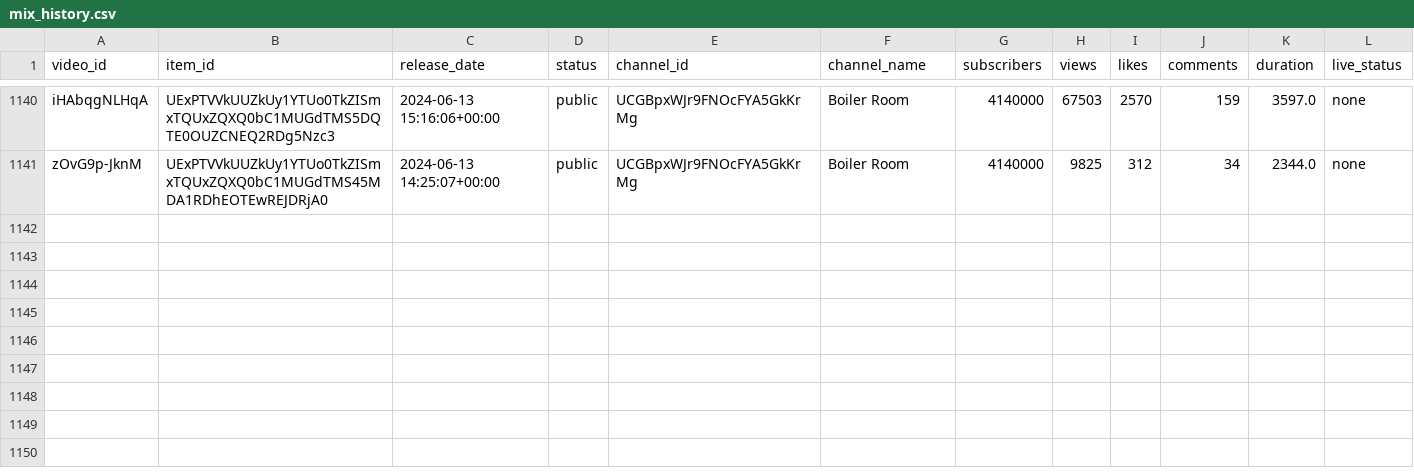
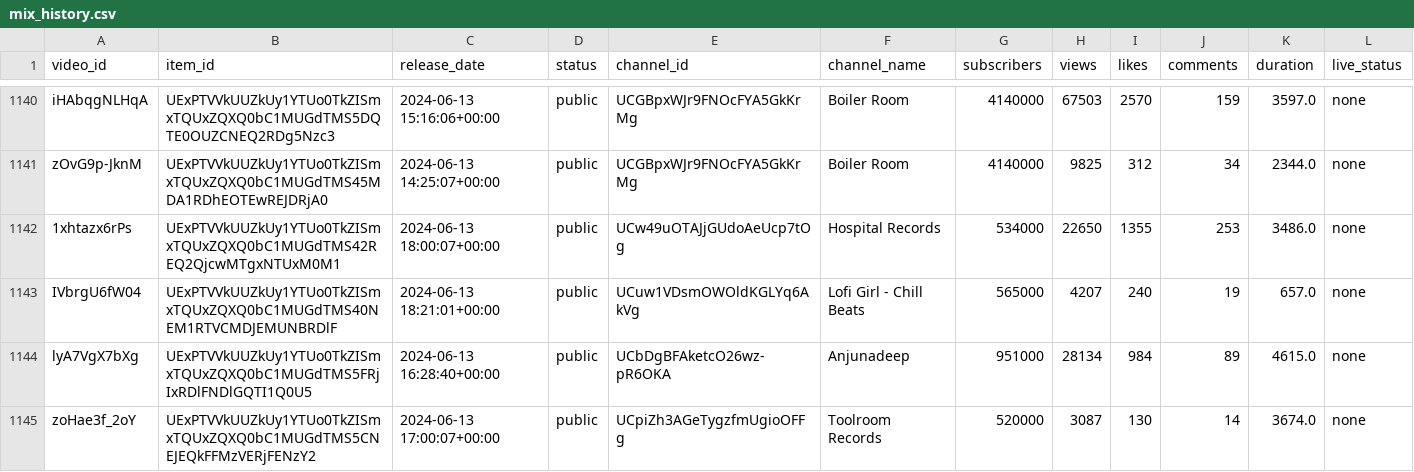
Before and after one commit to Dyl-M/auto_youtube_playlist, a CSV file: data/mix_history.csv, drawn as a sheet; only a part is shown, gaps mark what is left out.

```diff
--- a/data/mix_history.csv
+++ b/data/mix_history.csv
@@ -1141 +1141,5 @@ iHAbqgNLHqA,UExPTVVkUUZkUy1YTUo0TkZISmxTQUxZQXQ0bC1MUGdTMS5DQTE0OUZCNEQ2RDg5Nzc3
 zOvG9p-JknM,UExPTVVkUUZkUy1YTUo0TkZISmxTQUxZQXQ0bC1MUGdTMS45MDA1RDhEOTEwREJDRjA0,2024-06-13 14:25:07+00:00,public,UCGBpxWJr9FNOcFYA5GkKrMg,Boiler Room,4140000,9825,312,34,2344.0,none
+1xhtazx6rPs,UExPTVVkUUZkUy1YTUo0TkZISmxTQUxZQXQ0bC1MUGdTMS42REQ2QjcwMTgxNTUxM0M1,2024-06-13 18:00:07+00:00,public,UCw49uOTAJjGUdoAeUcp7tOg,Hospital Records,534000,22650,1355,253,3486.0,none
+IVbrgU6fW04,UExPTVVkUUZkUy1YTUo0TkZISmxTQUxZQXQ0bC1MUGdTMS40NEM1RTVCMDJEMUNBRDlF,2024-06-13 18:21:01+00:00,public,UCuw1VDsmOWOldKGLYq6AkVg,Lofi Girl - Chill Beats,565000,4207,240,19,657.0,none
+lyA7VgX7bXg,UExPTVVkUUZkUy1YTUo0TkZISmxTQUxZQXQ0bC1MUGdTMS5FRjIxRDlFNDlGQTI1Q0U5,2024-06-13 16:28:40+00:00,public,UCbDgBFAketcO26wz-pR6OKA,Anjunadeep,951000,28134,984,89,4615.0,none
+zoHae3f_2oY,UExPTVVkUUZkUy1YTUo0TkZISmxTQUxZQXQ0bC1MUGdTMS5CNEJEQkFFMzVERjFENzY2,2024-06-13 17:00:07+00:00,public,UCpiZh3AGeTygzfmUgioOFFg,Toolroom Records,520000,3087,130,14,3674.0,none
```
Also changed, not shown: 2 other files.
